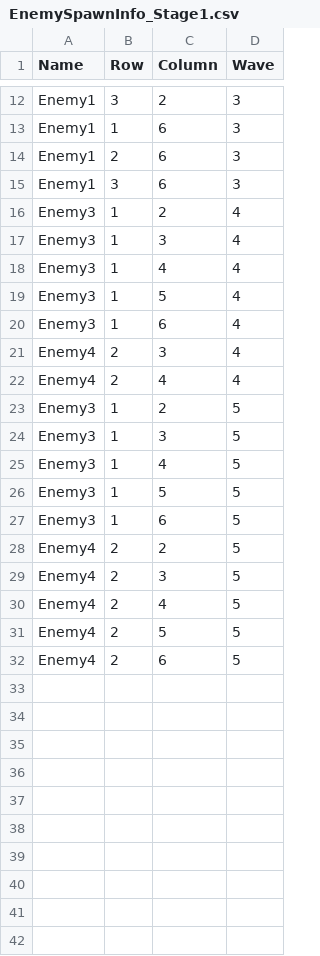
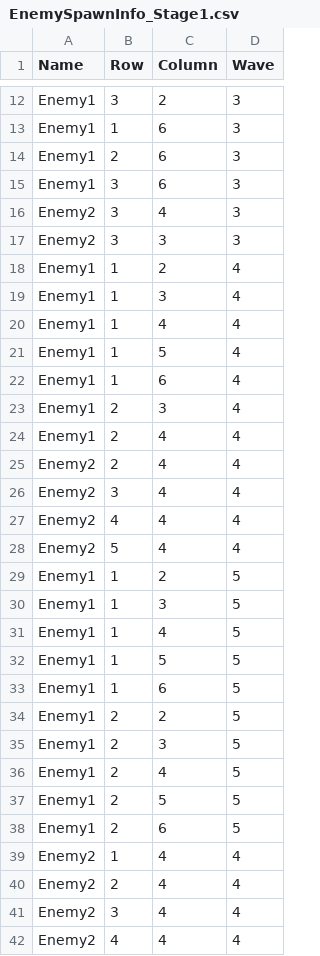
Before and after one commit to Minbs/AKASA_Project, a CSV file: Assets/Resources/Datas/EnemySpawnInfo/EnemySpawnInfo_Stage1.csv, drawn as a sheet; only a part is shown, gaps mark what is left out; the diff covers the shown part only.

```diff
--- a/Assets/Resources/Datas/EnemySpawnInfo/EnemySpawnInfo_Stage1.csv
+++ b/Assets/Resources/Datas/EnemySpawnInfo/EnemySpawnInfo_Stage1.csv
@@ -15,18 +15,28 @@ Enemy1,2,6,3
 Enemy1,3,6,3
-Enemy3,1,2,4
-Enemy3,1,3,4
-Enemy3,1,4,4
-Enemy3,1,5,4
-Enemy3,1,6,4
-Enemy4,2,3,4
-Enemy4,2,4,4
-Enemy3,1,2,5
-Enemy3,1,3,5
-Enemy3,1,4,5
-Enemy3,1,5,5
-Enemy3,1,6,5
-Enemy4,2,2,5
-Enemy4,2,3,5
-Enemy4,2,4,5
-Enemy4,2,5,5
-Enemy4,2,6,5
+Enemy2,3,4,3
+Enemy2,3,3,3
+Enemy1,1,2,4
+Enemy1,1,3,4
+Enemy1,1,4,4
+Enemy1,1,5,4
+Enemy1,1,6,4
+Enemy1,2,3,4
+Enemy1,2,4,4
+Enemy2,2,4,4
+Enemy2,3,4,4
+Enemy2,4,4,4
+Enemy2,5,4,4
+Enemy1,1,2,5
+Enemy1,1,3,5
+Enemy1,1,4,5
+Enemy1,1,5,5
+Enemy1,1,6,5
+Enemy1,2,2,5
+Enemy1,2,3,5
+Enemy1,2,4,5
+Enemy1,2,5,5
+Enemy1,2,6,5
+Enemy2,1,4,4
+Enemy2,2,4,4
+Enemy2,3,4,4
+Enemy2,4,4,4
```
Also changed, not shown: 4 added rows and 2 removed rows elsewhere in this file, Assets/Resources/LevelDesignDataList.xlsx - Enemy_AStatus.csv, Assets/Resources/LevelDesignDataList.xlsx - Enemy_BStatus.csv, 5 other files.
